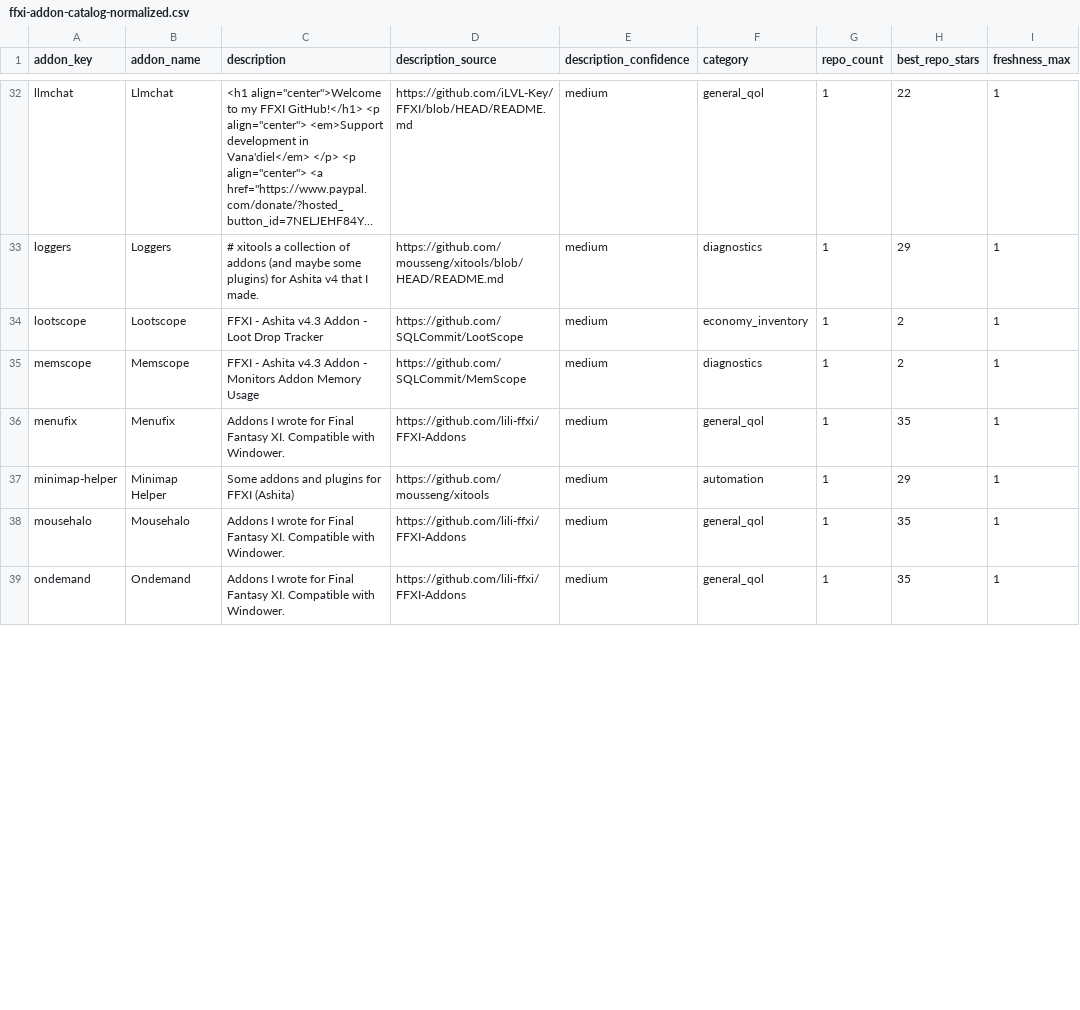
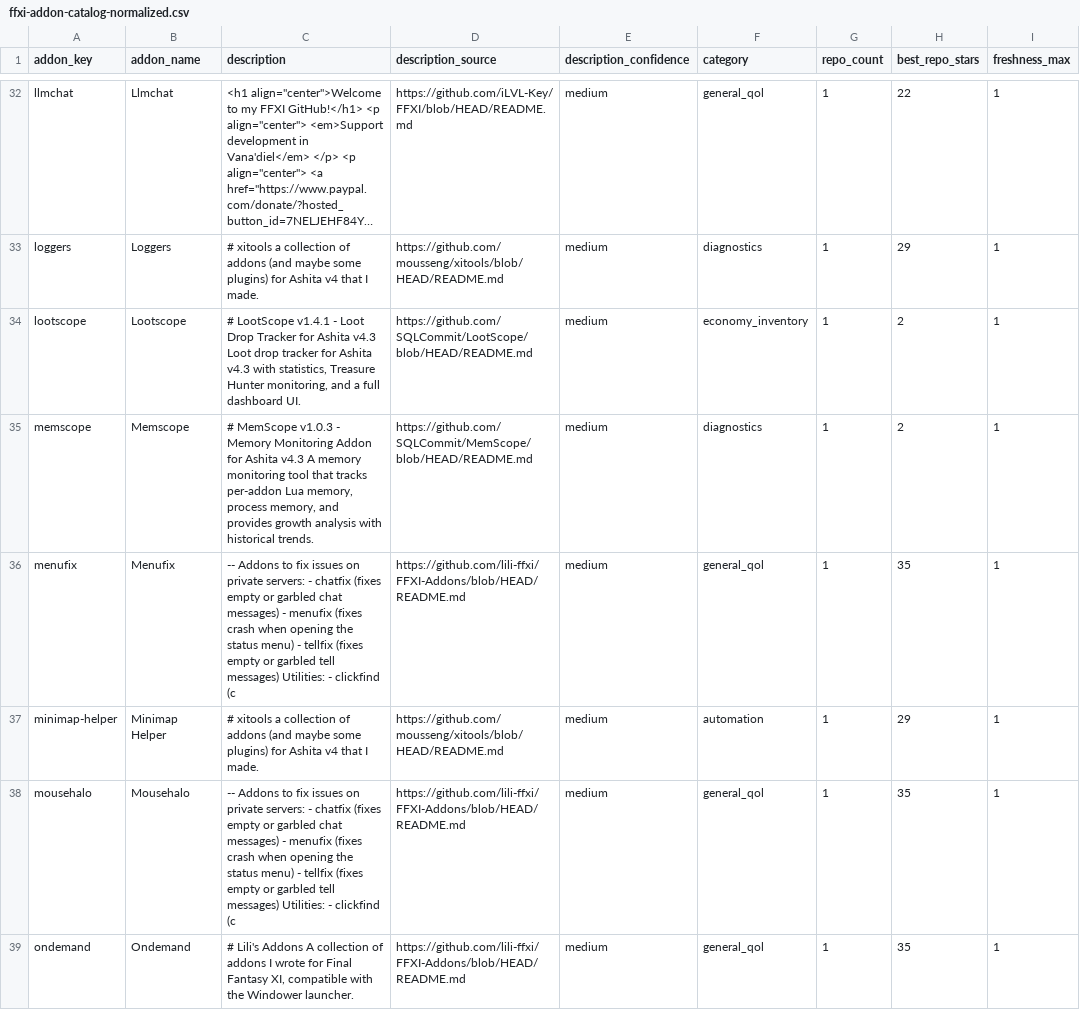
Before and after one commit to MrBoostie/ffxi-addon-landscape, a CSV file: ffxi-addon-catalog-normalized.csv, drawn as a sheet; only a part is shown, gaps mark what is left out; long unchanged cells end in …; the diff covers the shown part only; the diff names each change by its address in the sheet, - before the commit and + after, or states it on an @@ line.

Commit message:
chore(catalog): hourly description refinement chunk

```diff
--- a/ffxi-addon-catalog-normalized.csv
+++ b/ffxi-addon-catalog-normalized.csv
-C34 (description): FFXI - Ashita v4.3 Addon - Loot Drop Tracker
+C34 (description): # LootScope v1.4.1 - Loot Drop Tracker for Ashita v4.3 Loot drop tracker for Ashita v4.3 with statistics, Treasure Hunter monitoring, and a full dashboard UI.
-D34 (description_source): https://github.com/SQLCommit/LootScope
+D34 (description_source): https://github.com/SQLCommit/LootScope/blob/HEAD/README.md
-C35 (description): FFXI - Ashita v4.3 Addon - Monitors Addon Memory Usage
+C35 (description): # MemScope v1.0.3 - Memory Monitoring Addon for Ashita v4.3 A memory monitoring tool that tracks per-addon Lua memory, process memory, and provides growth analysis with historical trends.
-D35 (description_source): https://github.com/SQLCommit/MemScope
+D35 (description_source): https://github.com/SQLCommit/MemScope/blob/HEAD/README.md
-C36 (description): Addons I wrote for Final Fantasy XI. Compatible with Windower.
+C36 (description): -- Addons to fix issues on private servers: - chatfix (fixes empty or garbled chat messages) - menufix (fixes crash when opening the status menu) - tellfix (fixes empty or garbled tell messages) Utilities: - clickfind (c
-D36 (description_source): https://github.com/lili-ffxi/FFXI-Addons
+D36 (description_source): https://github.com/lili-ffxi/FFXI-Addons/blob/HEAD/README.md
-C37 (description): Some addons and plugins for FFXI (Ashita)
+C37 (description): # xitools a collection of addons (and maybe some plugins) for Ashita v4 that I made.
-D37 (description_source): https://github.com/mousseng/xitools
+D37 (description_source): https://github.com/mousseng/xitools/blob/HEAD/README.md
-C38 (description): Addons I wrote for Final Fantasy XI. Compatible with Windower.
+C38 (description): -- Addons to fix issues on private servers: - chatfix (fixes empty or garbled chat messages) - menufix (fixes crash when opening the status menu) - tellfix (fixes empty or garbled tell messages) Utilities: - clickfind (c
-D38:D39 (description_source): https://github.com/lili-ffxi/FFXI-Addons
+D38:D39 (description_source): https://github.com/lili-ffxi/FFXI-Addons/blob/HEAD/README.md
-C39 (description): Addons I wrote for Final Fantasy XI. Compatible with Windower.
+C39 (description): # Lili's Addons A collection of addons I wrote for Final Fantasy XI, compatible with the Windower launcher.
```
Also changed, not shown: 50 edited cells elsewhere in this file, 1 other file.
